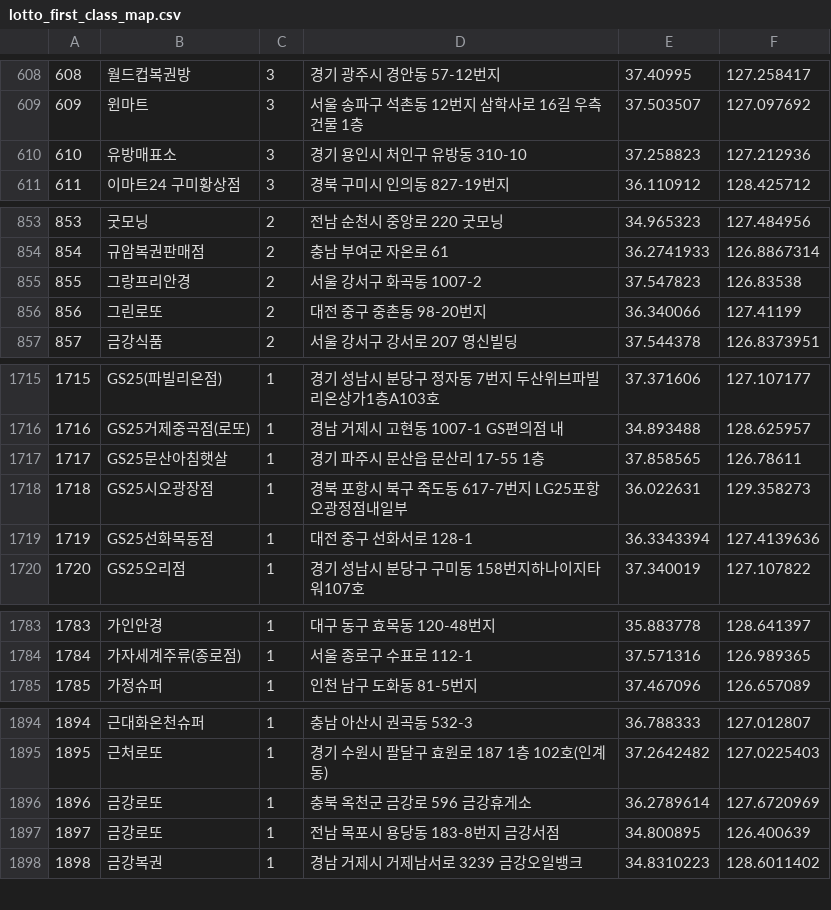
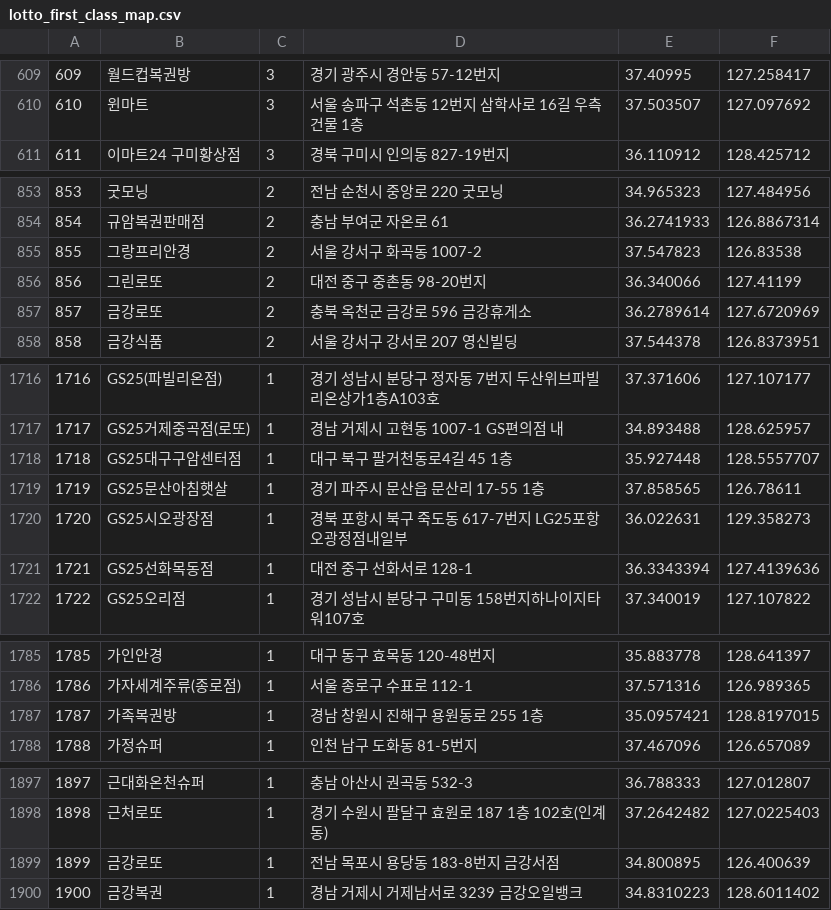
Before and after one commit to geojun01/lottodata, a CSV file: lotto_first_class_map.csv, drawn as a sheet; only a part is shown, gaps mark what is left out; removed rows and columns are numbered as before the commit, all else as after; the diff covers the shown part only; the diff names each change by its address in the sheet, - before the commit and + after, or states it on an @@ line.

```diff
--- a/lotto_first_class_map.csv
+++ b/lotto_first_class_map.csv
@@ column A renumbered from row 87 down @@
-row 610: 610 | 유방매표소 | 3 | 경기 용인시 처인구 유방동 310-10 | 37.258823 | 127.212936
+row 857: 857 | 금강로또 | 2 | 충북 옥천군 금강로 596 금강휴게소 | 36.2789614 | 127.6720969
+row 1718: 1718 | GS25대구구암센터점 | 1 | 대구 북구 팔거천동로4길 45 1층 | 35.927448 | 128.5557707
+row 1787: 1787 | 가족복권방 | 1 | 경남 창원시 진해구 용원동로 255 1층 | 35.0957421 | 128.8197015
-row 1896: 1896 | 금강로또 | 1 | 충북 옥천군 금강로 596 금강휴게소 | 36.2789614 | 127.6720969
```
Also changed, not shown: 8 added rows and 2 removed rows elsewhere in this file.
